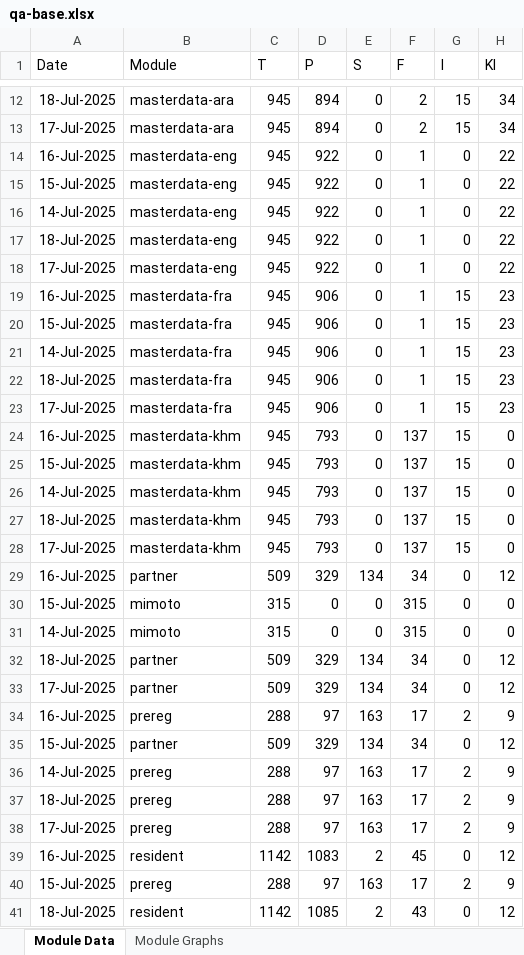
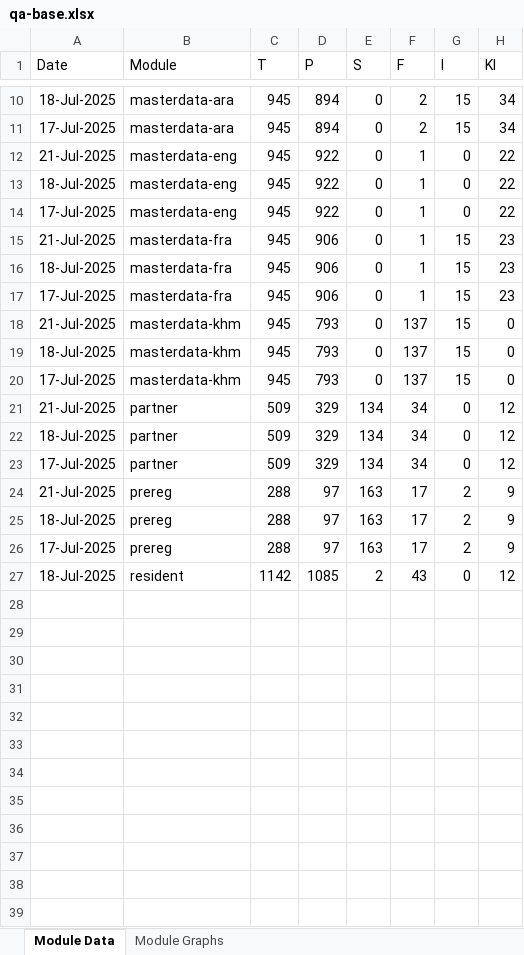
Before and after one commit to mosip/mosip-labs, an Excel workbook: minio-report-tracker/xlxs/qa-base.xlsx, sheet Module Data, drawn as a sheet; only a part is shown, gaps mark what is left out; values as stored, in another font and other column widths than the file's, no borders; removed rows and columns are numbered as before the commit, all else as after; the diff covers the shown part only; the diff names each change by its address in the sheet, - before the commit and + after, or states it on an @@ line.

```diff
--- a/minio-report-tracker/xlxs/qa-base.xlsx (sheet Module Data)
+++ b/minio-report-tracker/xlxs/qa-base.xlsx (sheet Module Data)
-A12 (Date): 16-Jul-2025
+A12 (Date): 21-Jul-2025
-row 15: 15-Jul-2025 | masterdata-eng | 945 | 922 | 0 | 1 | 0 | 22
-row 16: 14-Jul-2025 | masterdata-eng | 945 | 922 | 0 | 1 | 0 | 22
-A15 (Date): 16-Jul-2025
+A15 (Date): 21-Jul-2025
-row 20: 15-Jul-2025 | masterdata-fra | 945 | 906 | 0 | 1 | 15 | 23
-row 21: 14-Jul-2025 | masterdata-fra | 945 | 906 | 0 | 1 | 15 | 23
-A18 (Date): 16-Jul-2025
+A18 (Date): 21-Jul-2025
-row 25: 15-Jul-2025 | masterdata-khm | 945 | 793 | 0 | 137 | 15 | 0
-row 26: 14-Jul-2025 | masterdata-khm | 945 | 793 | 0 | 137 | 15 | 0
-A21 (Date): 16-Jul-2025
+A21 (Date): 21-Jul-2025
-row 30: 15-Jul-2025 | mimoto | 315 | 0 | 0 | 315 | 0 | 0
-row 31: 14-Jul-2025 | mimoto | 315 | 0 | 0 | 315 | 0 | 0
-A24 (Date): 16-Jul-2025
+A24 (Date): 21-Jul-2025
-row 35: 15-Jul-2025 | partner | 509 | 329 | 134 | 34 | 0 | 12
-row 36: 14-Jul-2025 | prereg | 288 | 97 | 163 | 17 | 2 | 9
@@ row 39 moved to row 5: 16-Jul-2025 @@
-row 40: 15-Jul-2025 | prereg | 288 | 97 | 163 | 17 | 2 | 9
```
Also changed, not shown: 1 added row, 4 removed rows and 4 edited cells elsewhere in this sheet, charts or pictures, minio-report-tracker/xlxs/cellbox21.xlsx, minio-report-tracker/xlxs/collab.xlsx, 13 other files.
